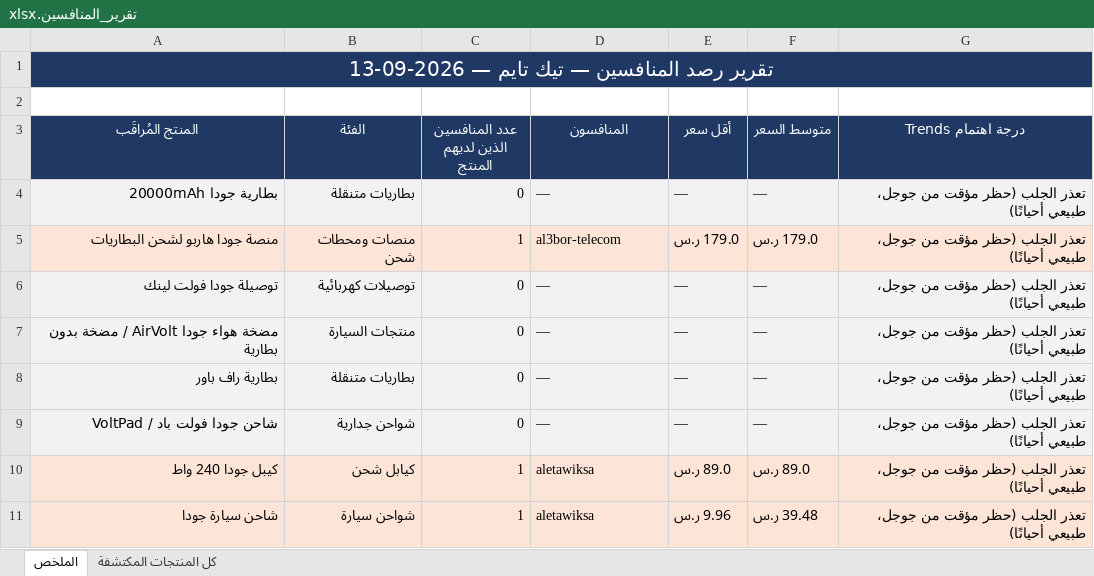
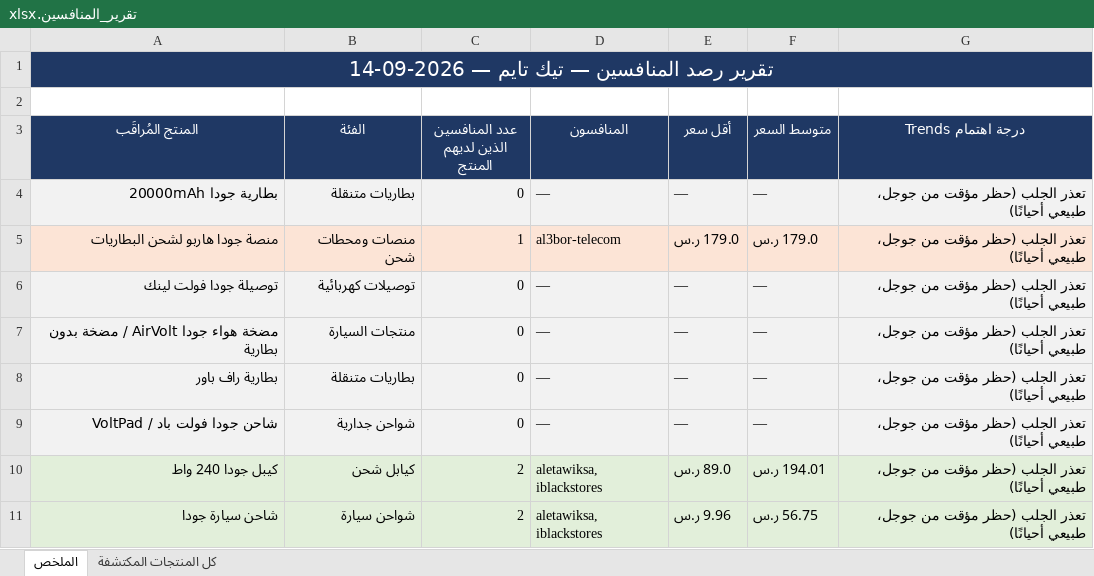
Before and after one commit to wael1997/techtime-market-data, an Excel workbook: data/تقرير_المنافسين.xlsx, sheet الملخص, drawn as a sheet; values as stored, in another font and other column widths than the file's, no borders; the diff names each change by its address in the sheet, - before the commit and + after, or states it on an @@ line.

Commit message:
تحديث بيانات المنافسين — 2026-09-14

```diff
--- a/data/تقرير_المنافسين.xlsx (sheet الملخص)
+++ b/data/تقرير_المنافسين.xlsx (sheet الملخص)
-A1 (المنتج المُراقَب): تقرير رصد المنافسين — تيك تايم — 2026-09-13
+A1 (المنتج المُراقَب): تقرير رصد المنافسين — تيك تايم — 2026-09-14
-A10:G11 fill: #FCE4D6
+A10:G11 fill: #E2EFDA
-C10:C11 (عدد المنافسين الذين لديهم المنتج): 1
+C10:C11 (عدد المنافسين الذين لديهم المنتج): 2
-D10:D11 (المنافسون): aletawiksa
+D10:D11 (المنافسون): aletawiksa, iblackstores
-F10 (متوسط السعر): 89.0 ر.س
+F10 (متوسط السعر): 194.01 ر.س
-F11 (متوسط السعر): 39.48 ر.س
+F11 (متوسط السعر): 56.75 ر.س
```
Also changed, not shown: sheet كل المنتجات المكتشفة, 2 other files.
